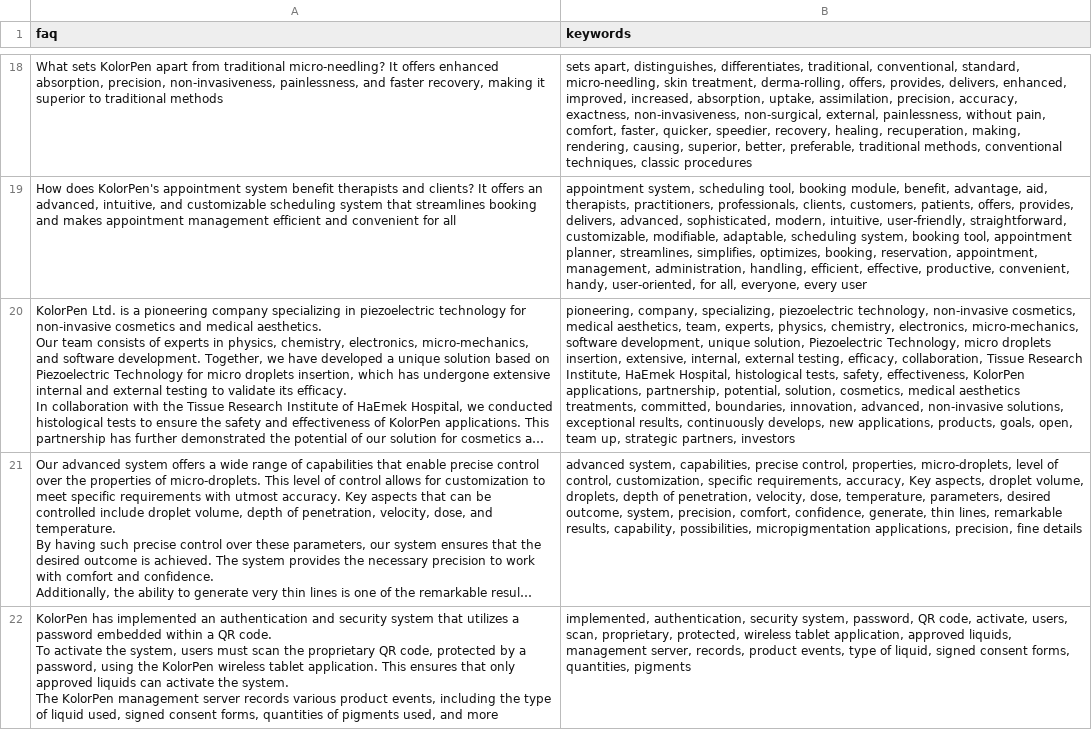
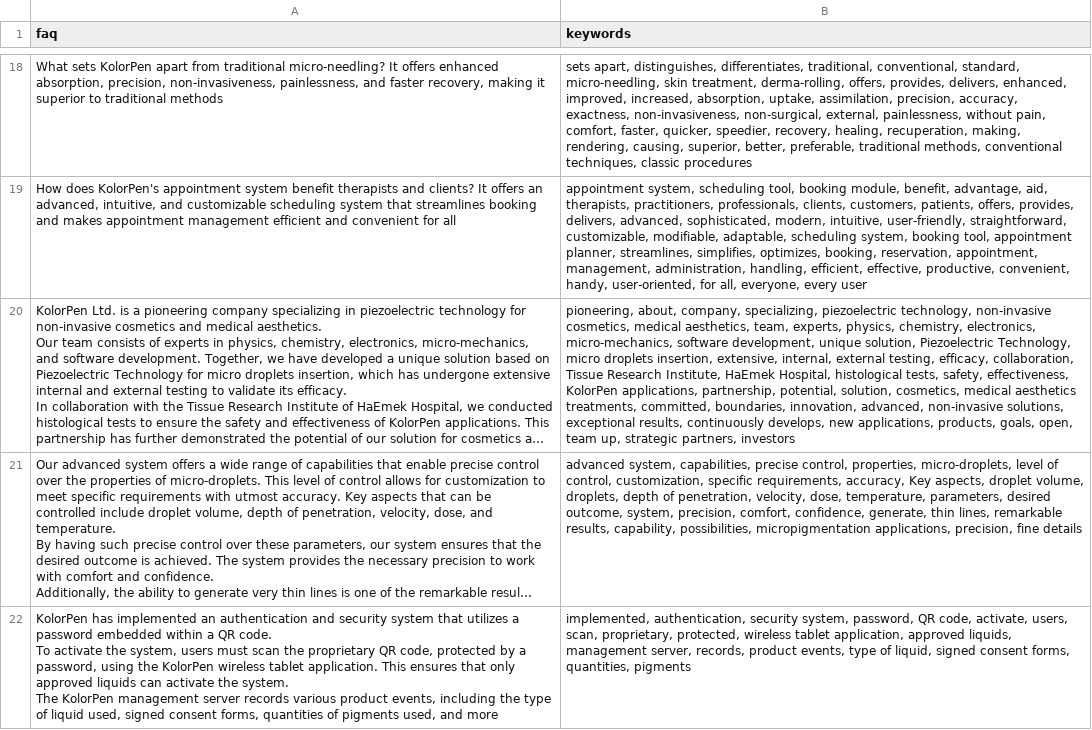
Before and after one commit to InbalGam/chatGPT, a CSV file: data.csv, drawn as a sheet; only a part is shown, gaps mark what is left out; long unchanged cells end in …; the diff names each change by its address in the sheet, - before the commit and + after, or states it on an @@ line.

Commit message:
added keyword

```diff
--- a/data.csv
+++ b/data.csv
-B20 (keywords): pioneering, company, specializing,…
+B20 (keywords): pioneering, about, company, specializing,…
```
